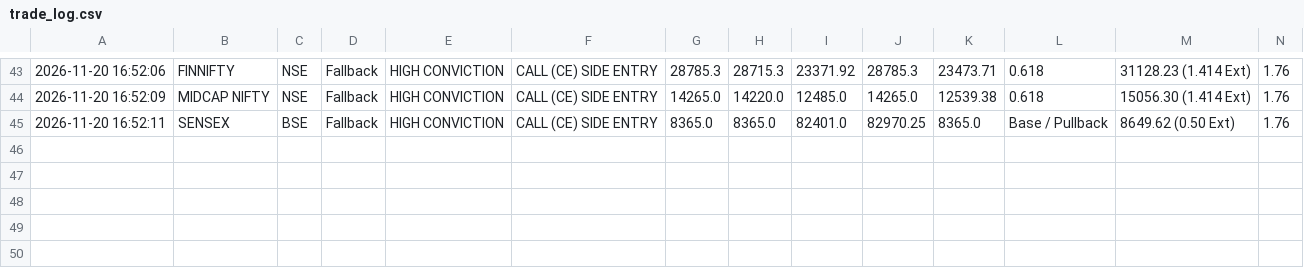
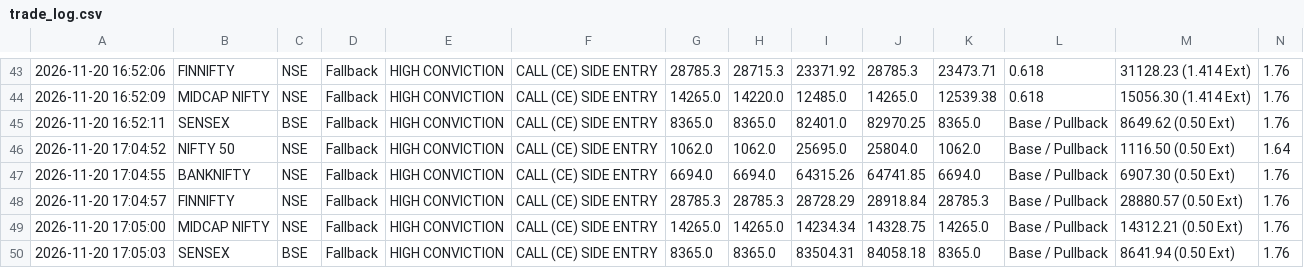
Before and after one commit to rsvasava81-glitch/nifty-scanner, a CSV file: trade_log.csv, drawn as a sheet; only a part is shown, gaps mark what is left out; rows hold the shown columns only; the diff names each change by its address in the sheet, - before the commit and + after, or states it on an @@ line.

```diff
--- a/trade_log.csv
+++ b/trade_log.csv
+row 46: 2026-11-20 17:04:52 | NIFTY 50 | NSE | Fallback | HIGH CONVICTION | CALL (CE) SIDE ENTRY | 1062.0 | 1062.0 | 25695.0 | 25804.0 | 1062.0 | Base / Pullback | 1116.50 (0.50 Ext) | 1.64
+row 47: 2026-11-20 17:04:55 | BANKNIFTY | NSE | Fallback | HIGH CONVICTION | CALL (CE) SIDE ENTRY | 6694.0 | 6694.0 | 64315.26 | 64741.85 | 6694.0 | Base / Pullback | 6907.30 (0.50 Ext) | 1.76
+row 48: 2026-11-20 17:04:57 | FINNIFTY | NSE | Fallback | HIGH CONVICTION | CALL (CE) SIDE ENTRY | 28785.3 | 28785.3 | 28728.29 | 28918.84 | 28785.3 | Base / Pullback | 28880.57 (0.50 Ext) | 1.76
+row 49: 2026-11-20 17:05:00 | MIDCAP NIFTY | NSE | Fallback | HIGH CONVICTION | CALL (CE) SIDE ENTRY | 14265.0 | 14265.0 | 14234.34 | 14328.75 | 14265.0 | Base / Pullback | 14312.21 (0.50 Ext) | 1.76
+row 50: 2026-11-20 17:05:03 | SENSEX | BSE | Fallback | HIGH CONVICTION | CALL (CE) SIDE ENTRY | 8365.0 | 8365.0 | 83504.31 | 84058.18 | 8365.0 | Base / Pullback | 8641.94 (0.50 Ext) | 1.76
```
